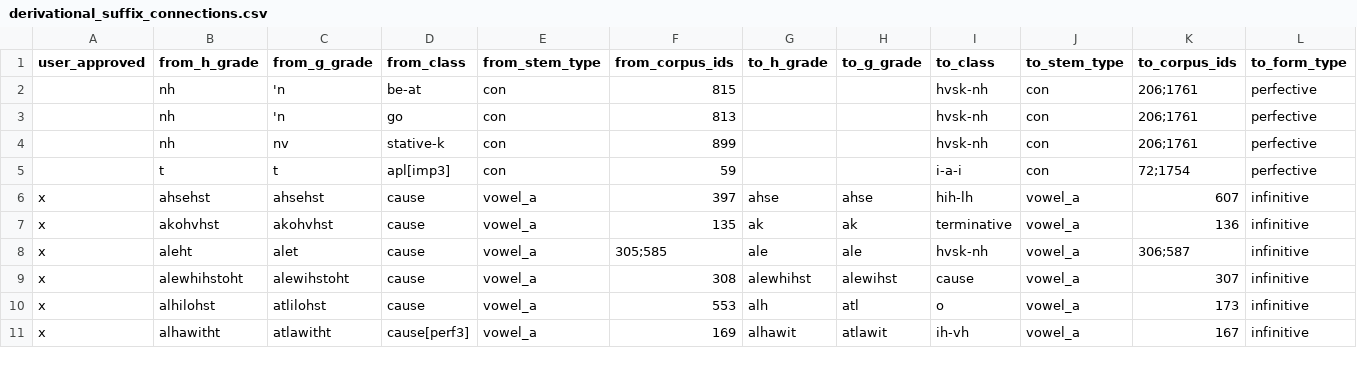
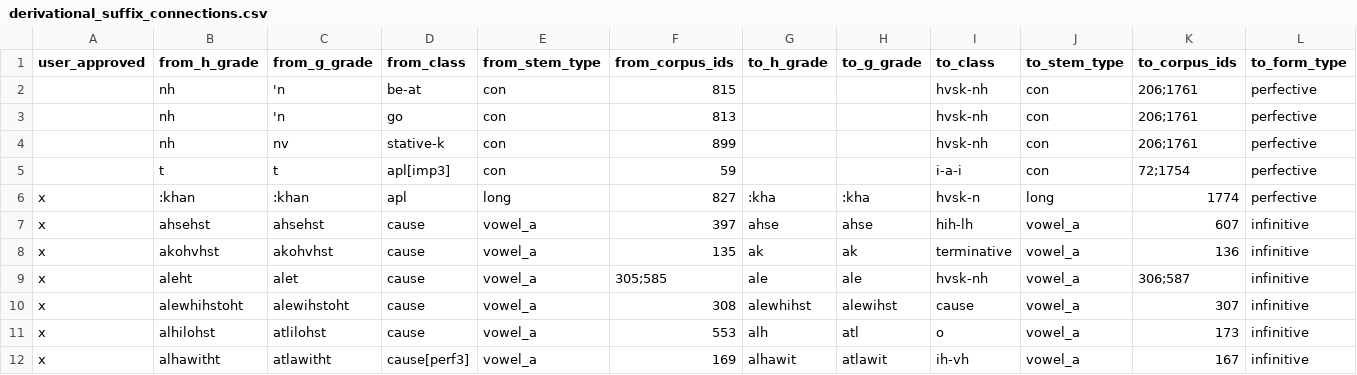
Before and after one commit to CharlieMcVicker/king-recreation, a CSV file: artifacts/connections/derivational_suffix_connections.csv, drawn as a sheet; only a part is shown; rows hold the shown columns only; the diff names each change by its address in the sheet, - before the commit and + after, or states it on an @@ line.

Commit message:
handle long marker for derivational suffixes

```diff
--- a/artifacts/connections/derivational_suffix_connections.csv
+++ b/artifacts/connections/derivational_suffix_connections.csv
+row 6: x | :khan | :khan | apl | long | 827 | :kha | :kha | hvsk-n | long | 1774 | perfective
```
Also changed, not shown: artifacts/corpora/corpus_no_pre_no_asp.csv, artifacts/corpora/validated_reconstructable_roots.csv, 3 other files.
